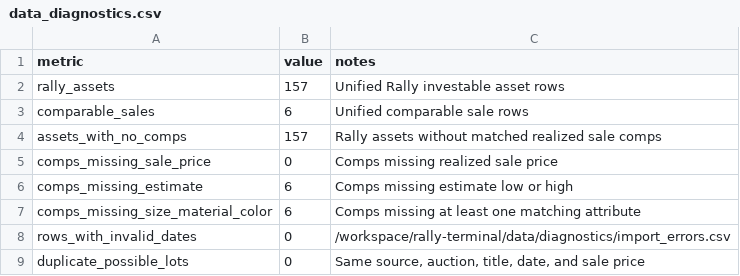
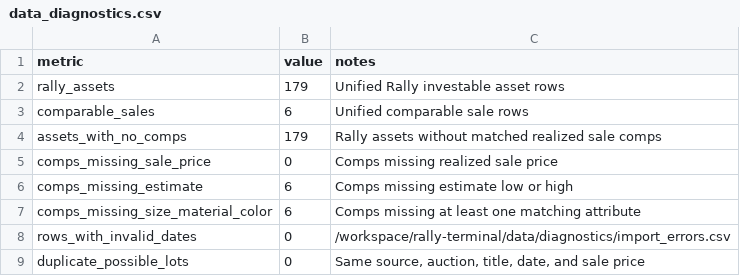
Before and after one commit to Marshdoggo/Rare-Tape, a CSV file: data/processed/data_diagnostics.csv, drawn as a sheet.

```diff
--- a/data/processed/data_diagnostics.csv
+++ b/data/processed/data_diagnostics.csv
@@ -1,5 +1,5 @@
 metric,value,notes
-rally_assets,157,Unified Rally investable asset rows
+rally_assets,179,Unified Rally investable asset rows
 comparable_sales,6,Unified comparable sale rows
-assets_with_no_comps,157,Rally assets without matched realized sale comps
+assets_with_no_comps,179,Rally assets without matched realized sale comps
 comps_missing_sale_price,0,Comps missing realized sale price
```
Also changed, not shown: data/processed/asset_universe_diagnostics.csv, data/processed/mme_universe_export.csv, 13 other files.
